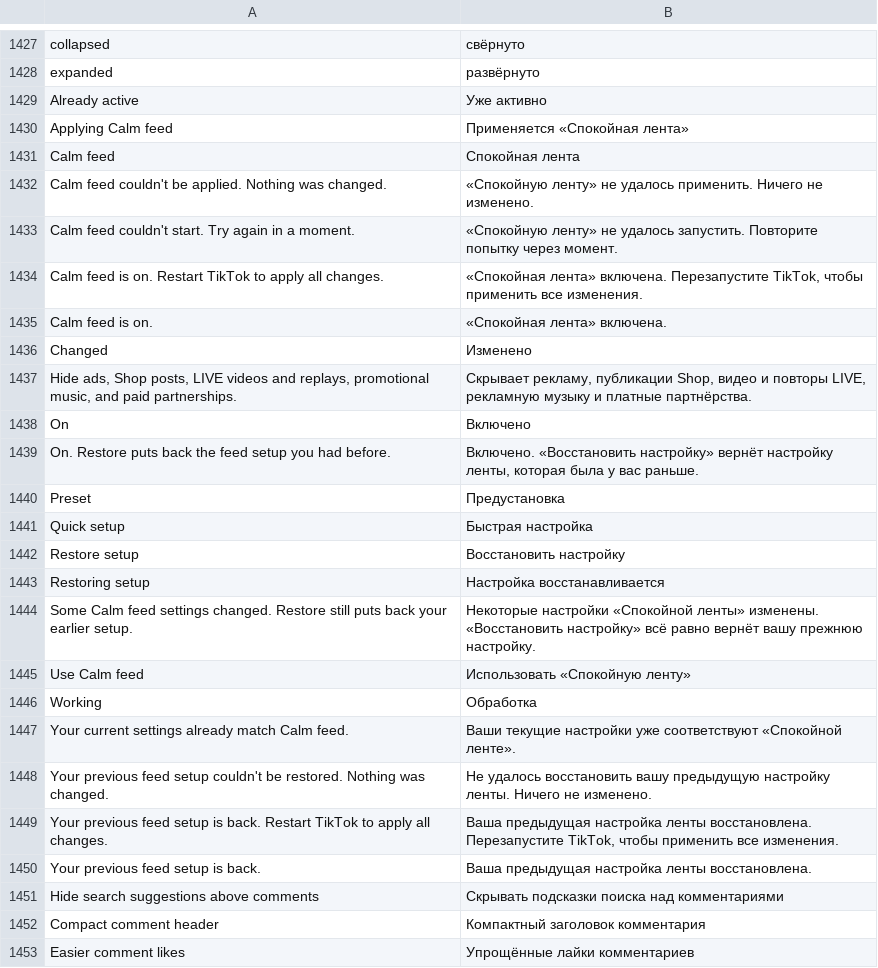
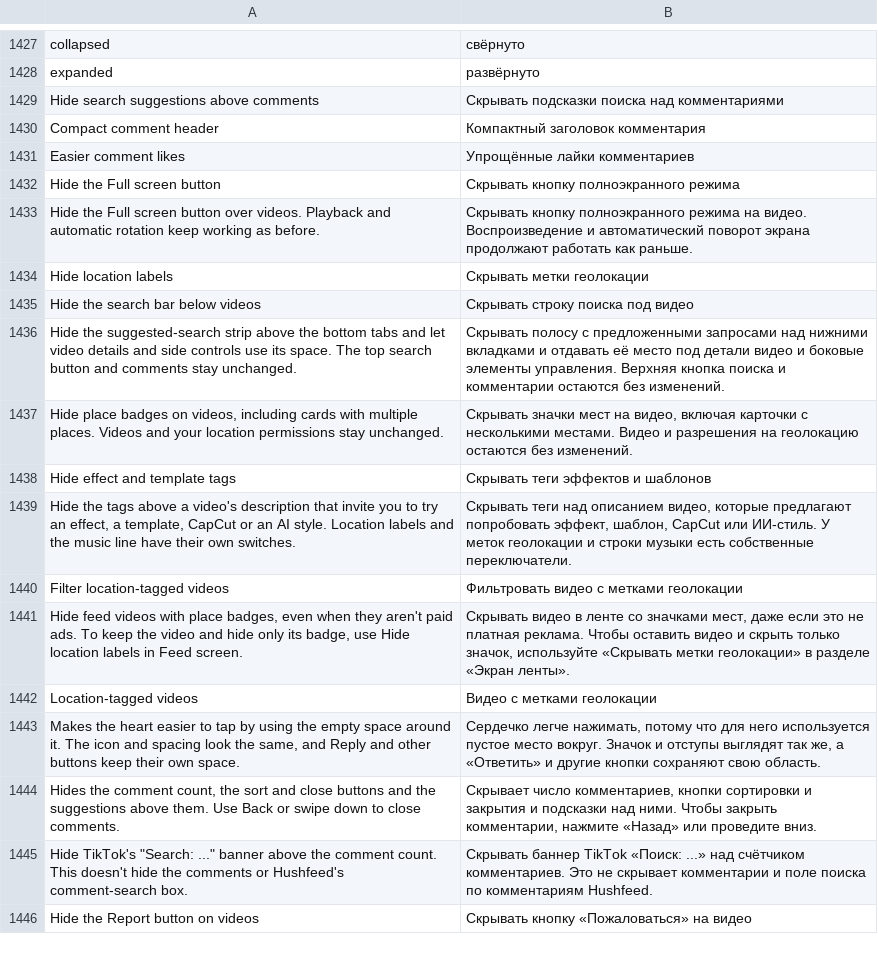
Before and after one commit to Nezumi-2711/HushFeed, a TSV file: extensions/tiktok/src/main/l10n/ru.tsv, drawn as a sheet; only a part is shown, gaps mark what is left out; the shorter side is filled out with more unchanged rows; the diff names each change by its address in the sheet, - before the commit and + after, or states it on an @@ line.

Commit message:
feat(settings): remove the Calm feed preset from Feed filter
Drops the preset card, its Quick setup heading, the CalmFeedPreset engine and its
hooks in backup undo and the crash keep-list, plus its strings in every language.
The filters it flipped stay on the page, and values it set stay as they are.

```diff
--- a/extensions/tiktok/src/main/l10n/ru.tsv
+++ b/extensions/tiktok/src/main/l10n/ru.tsv
-row 1429: Already active | Уже активно
-row 1430: Applying Calm feed | Применяется «Спокойная лента»
-row 1431: Calm feed | Спокойная лента
-row 1432: Calm feed couldn't be applied. Nothing was changed. | «Спокойную ленту» не удалось применить. Ничего не изменено.
-row 1433: Calm feed couldn't start. Try again in a moment. | «Спокойную ленту» не удалось запустить. Повторите попытку через момент.
-row 1434: Calm feed is on. Restart TikTok to apply all changes. | «Спокойная лента» включена. Перезапустите TikTok, чтобы применить все изменения.
-row 1435: Calm feed is on. | «Спокойная лента» включена.
-row 1436: Changed | Изменено
-row 1437: Hide ads, Shop posts, LIVE videos and replays, promotional music, and paid partnerships. | Скрывает рекламу, публикации Shop, видео и повторы LIVE, рекламную музыку и платные партнёрства.
-row 1438: On | Включено
-row 1439: On. Restore puts back the feed setup you had before. | Включено. «Восстановить настройку» вернёт настройку ленты, которая была у вас раньше.
-row 1440: Preset | Предустановка
-row 1441: Quick setup | Быстрая настройка
-row 1442: Restore setup | Восстановить настройку
-row 1443: Restoring setup | Настройка восстанавливается
-row 1444: Some Calm feed settings changed. Restore still puts back your earlier setup. | Некоторые настройки «Спокойной ленты» изменены. «Восстановить настройку» всё равно вернёт вашу прежнюю настройку.
-row 1445: Use Calm feed | Использовать «Спокойную ленту»
-row 1446: Working | Обработка
-row 1447: Your current settings already match Calm feed. | Ваши текущие настройки уже соответствуют «Спокойной ленте».
-row 1448: Your previous feed setup couldn't be restored. Nothing was changed. | Не удалось восстановить вашу предыдущую настройку ленты. Ничего не изменено.
-row 1449: Your previous feed setup is back. Restart TikTok to apply all changes. | Ваша предыдущая настройка ленты восстановлена. Перезапустите TikTok, чтобы применить все изменения.
-row 1450: Your previous feed setup is back. | Ваша предыдущая настройка ленты восстановлена.
```
Also changed, not shown: extensions/tiktok/src/main/l10n/az.tsv, extensions/tiktok/src/main/l10n/de.tsv, 28 other files.
